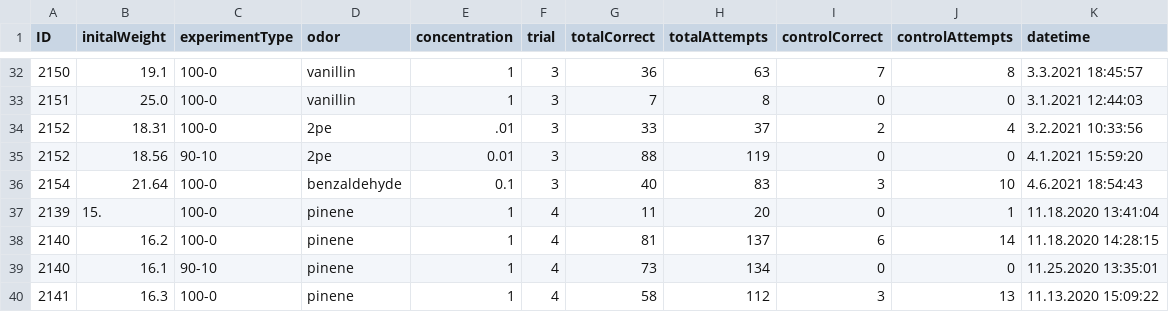
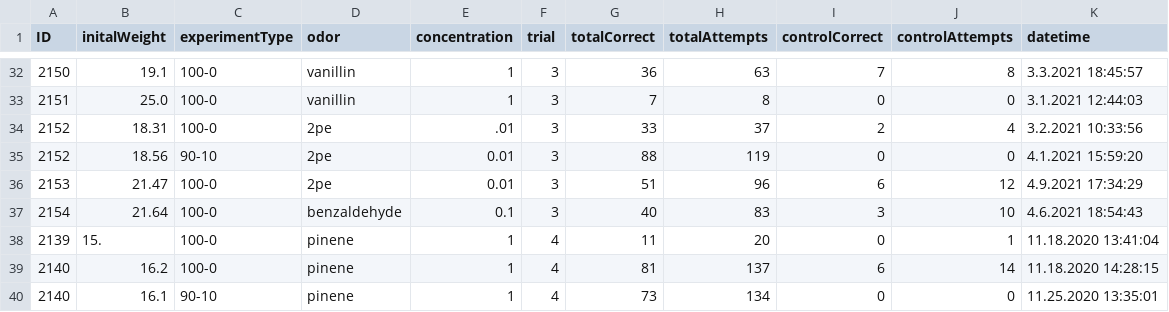
Before and after one commit to civond/FMON_DataManagement, a CSV file: FMON_performanceData.csv, drawn as a sheet; only a part is shown, gaps mark what is left out; the shorter side is filled out with more unchanged rows.

Commit message:
FMON Python push (last updated: 2021-04-09)

```diff
--- a/FMON_performanceData.csv
+++ b/FMON_performanceData.csv
@@ -35,2 +35,3 @@ ID,initalWeight,experimentType,odor,concentration,trial,totalCorrect,totalAttemp
 2152,18.56,90-10,2pe,0.01,3,88,119,0,0,4.1.2021 15:59:20
+2153,21.47,100-0,2pe,0.01,3,51,96,6,12,4.9.2021 17:34:29
 2154,21.64,100-0,benzaldehyde,0.1,3,40,83,3,10,4.6.2021 18:54:43
```
